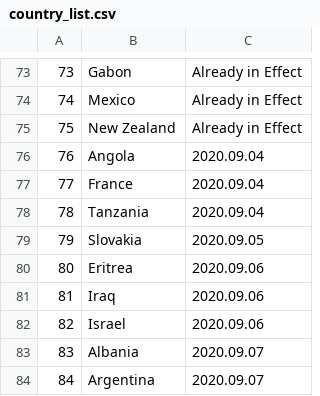
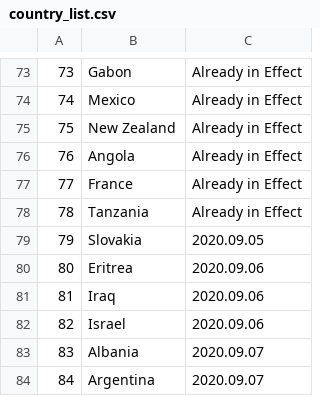
Before and after one commit to linzeyang/nucleic_acid_list, a CSV file: country_list.csv, drawn as a sheet; only a part is shown, gaps mark what is left out.

Commit message:
Update csv at 2020-09-03 17:00:08.940362

```diff
--- a/country_list.csv
+++ b/country_list.csv
@@ -75,5 +75,5 @@
 75,New Zealand,Already in Effect,
-76,Angola,2020.09.04,
-77,France,2020.09.04,
-78,Tanzania,2020.09.04,
+76,Angola,Already in Effect,
+77,France,Already in Effect,
+78,Tanzania,Already in Effect,
 79,Slovakia,2020.09.05,
```
